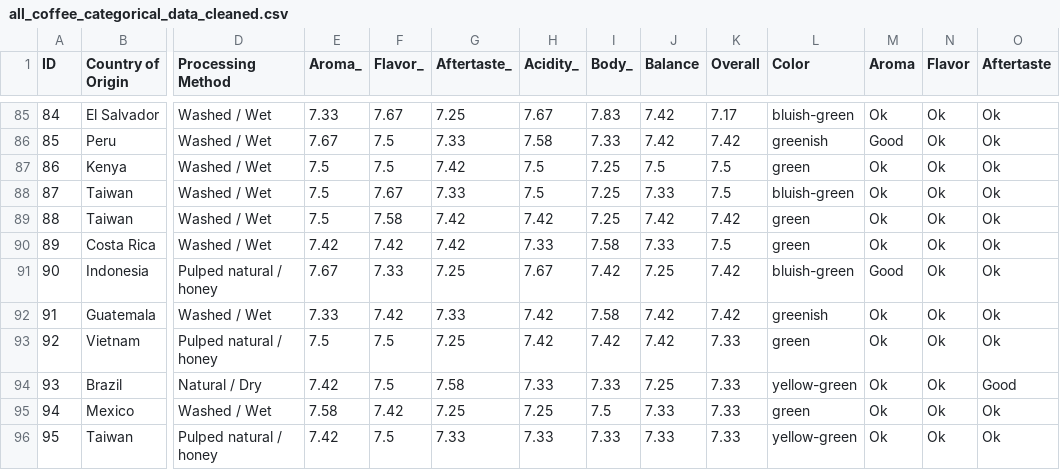
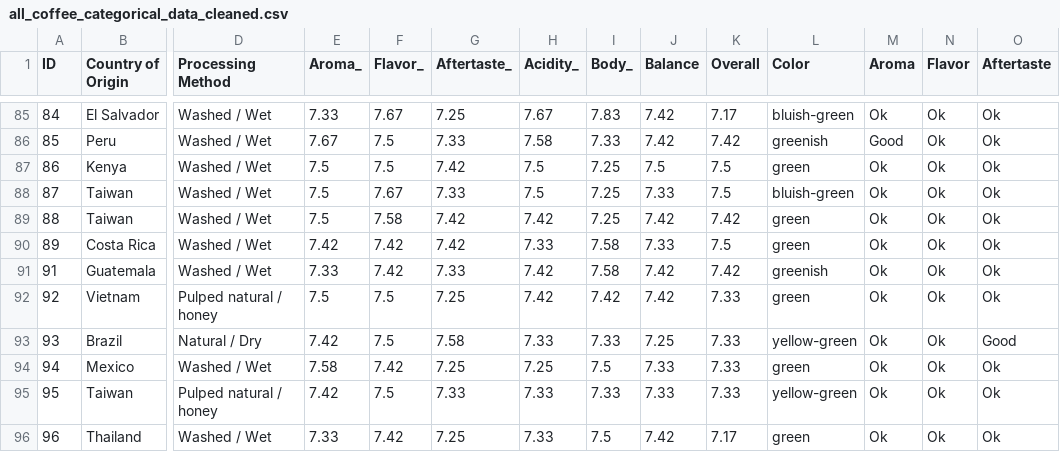
Before and after one commit to naxatra99/dataVisualization, a CSV file: static/all_coffee_categorical_data_cleaned.csv, drawn as a sheet; only a part is shown, gaps mark what is left out; the shorter side is filled out with more unchanged rows; rows hold the shown columns only; the diff names each change by its address in the sheet, - before the commit and + after, or states it on an @@ line.

```diff
--- a/static/all_coffee_categorical_data_cleaned.csv
+++ b/static/all_coffee_categorical_data_cleaned.csv
-row 91: 90 | Indonesia | Pulped natural / honey | 7.67 | 7.33 | 7.25 | 7.67 | 7.42 | 7.25 | 7.42 | bluish-green | Good | Ok | Ok
```
Also changed, not shown: static/coffee_data_final.csv, static/testQuantifized.csv, 2 other files.
